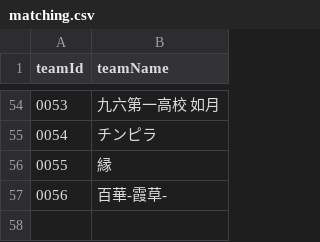
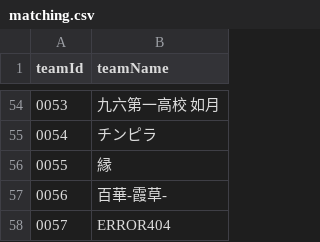
Before and after one commit to volleyballvrc-tech/volleyballvrc.github.io, a CSV file: matching.csv, drawn as a sheet; only a part is shown, gaps mark what is left out; the diff names each change by its address in the sheet, - before the commit and + after, or states it on an @@ line.

Commit message:
Update matching.csv

```diff
--- a/matching.csv
+++ b/matching.csv
+row 58: 0057 | ERROR404
```
